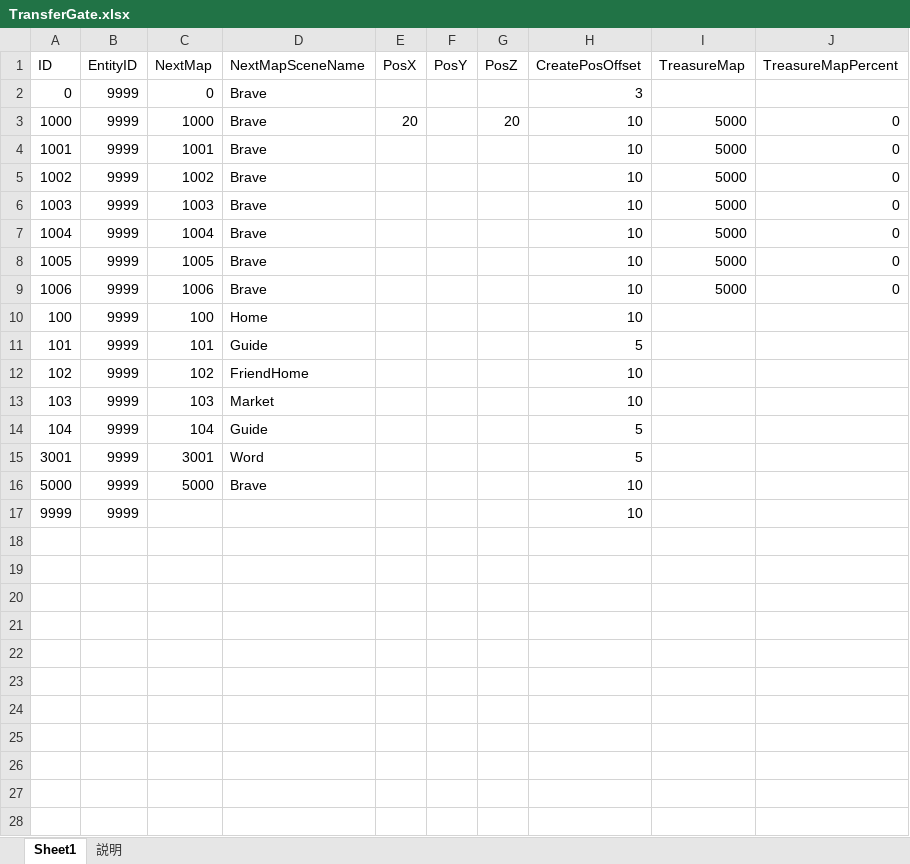
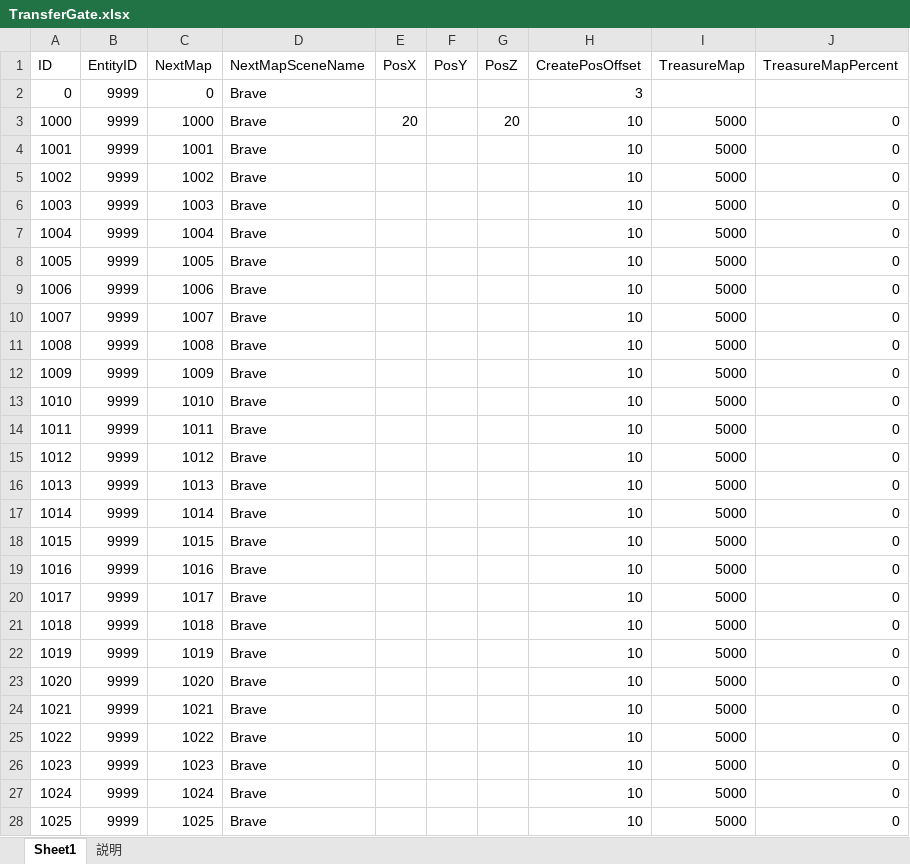
Before and after one commit to jobcrowngame/CraftStory, an Excel workbook: Config/Excel/TransferGate.xlsx, sheet Sheet1, drawn as a sheet; only a part is shown; the shorter side is filled out with more unchanged rows; values as stored, in another font and other column widths than the file's, no borders; table styles not drawn; the diff covers the shown part only; the diff names each change by its address in the sheet, - before the commit and + after, or states it on an @@ line.

```diff
--- a/Config/Excel/TransferGate.xlsx (sheet Sheet1)
+++ b/Config/Excel/TransferGate.xlsx (sheet Sheet1)
+row 10: 1007 | 9999 | 1007 | Brave |  |  |  | 10 | 5000 | 0
+row 11: 1008 | 9999 | 1008 | Brave |  |  |  | 10 | 5000 | 0
+row 12: 1009 | 9999 | 1009 | Brave |  |  |  | 10 | 5000 | 0
+row 13: 1010 | 9999 | 1010 | Brave |  |  |  | 10 | 5000 | 0
+row 14: 1011 | 9999 | 1011 | Brave |  |  |  | 10 | 5000 | 0
+row 15: 1012 | 9999 | 1012 | Brave |  |  |  | 10 | 5000 | 0
+row 16: 1013 | 9999 | 1013 | Brave |  |  |  | 10 | 5000 | 0
+row 17: 1014 | 9999 | 1014 | Brave |  |  |  | 10 | 5000 | 0
+row 18: 1015 | 9999 | 1015 | Brave |  |  |  | 10 | 5000 | 0
+row 19: 1016 | 9999 | 1016 | Brave |  |  |  | 10 | 5000 | 0
+row 20: 1017 | 9999 | 1017 | Brave |  |  |  | 10 | 5000 | 0
+row 21: 1018 | 9999 | 1018 | Brave |  |  |  | 10 | 5000 | 0
+row 22: 1019 | 9999 | 1019 | Brave |  |  |  | 10 | 5000 | 0
+row 23: 1020 | 9999 | 1020 | Brave |  |  |  | 10 | 5000 | 0
+row 24: 1021 | 9999 | 1021 | Brave |  |  |  | 10 | 5000 | 0
+row 25: 1022 | 9999 | 1022 | Brave |  |  |  | 10 | 5000 | 0
+row 26: 1023 | 9999 | 1023 | Brave |  |  |  | 10 | 5000 | 0
+row 27: 1024 | 9999 | 1024 | Brave |  |  |  | 10 | 5000 | 0
+row 28: 1025 | 9999 | 1025 | Brave |  |  |  | 10 | 5000 | 0
```
Also changed, not shown: 24 added rows elsewhere in this sheet, 1 other file.
